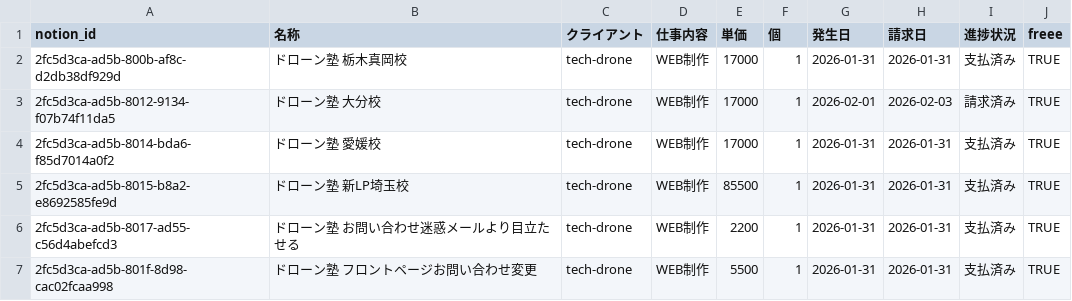
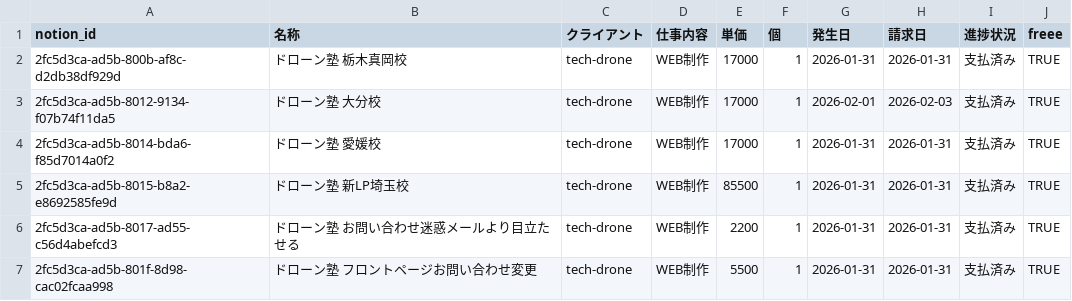
Before and after one commit to konkaicode/sukilab-company, a CSV file: .company/accounting/revenue.csv, drawn as a sheet; only a part is shown; the diff covers the shown part only.

```diff
--- a/.company/accounting/revenue.csv
+++ b/.company/accounting/revenue.csv
@@ -2,3 +2,3 @@ notion_id,名称,クライアント,仕事内容,単価,個,発生日,請求日,
 2fc5d3ca-ad5b-800b-af8c-d2db38df929d,ドローン塾 栃木真岡校,tech-drone,WEB制作,17000,1,2026-01-31,2026-01-31,支払済み,TRUE
-2fc5d3ca-ad5b-8012-9134-f07b74f11da5,ドローン塾 大分校,tech-drone,WEB制作,17000,1,2026-02-01,2026-02-03,請求済み,TRUE
+2fc5d3ca-ad5b-8012-9134-f07b74f11da5,ドローン塾 大分校,tech-drone,WEB制作,17000,1,2026-02-01,2026-02-03,支払済み,TRUE
 2fc5d3ca-ad5b-8014-bda6-f85d7014a0f2,ドローン塾 愛媛校,tech-drone,WEB制作,17000,1,2026-01-31,2026-01-31,支払済み,TRUE
```
Also changed, not shown: 1 added row and 14 edited cells elsewhere in this file, 15 other files.
